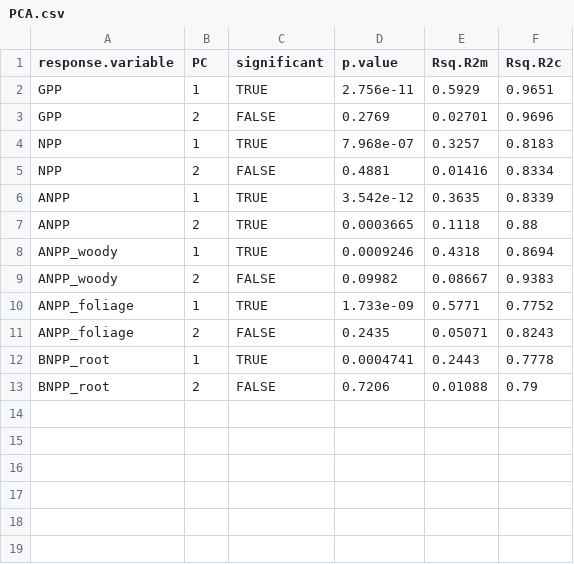
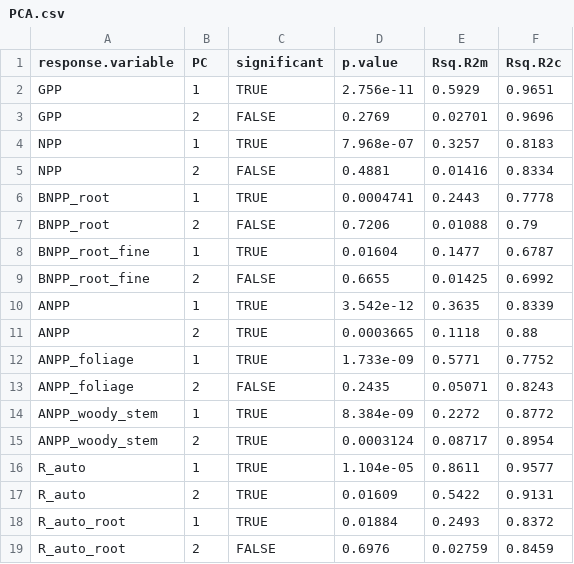
Before and after one commit to forc-db/Global_Productivity, a CSV file: results/tables/best_model_outputs/PCA.csv, drawn as a sheet.

Commit message:
Update PCA.csv

```diff
--- a/results/tables/best_model_outputs/PCA.csv
+++ b/results/tables/best_model_outputs/PCA.csv
@@ -5,9 +5,15 @@
 "NPP",2,FALSE,0.4881,0.01416,0.8334
+"BNPP_root",1,TRUE,0.0004741,0.2443,0.7778
+"BNPP_root",2,FALSE,0.7206,0.01088,0.79
+"BNPP_root_fine",1,TRUE,0.01604,0.1477,0.6787
+"BNPP_root_fine",2,FALSE,0.6655,0.01425,0.6992
 "ANPP",1,TRUE,3.542e-12,0.3635,0.8339
 "ANPP",2,TRUE,0.0003665,0.1118,0.88
-"ANPP_woody",1,TRUE,0.0009246,0.4318,0.8694
-"ANPP_woody",2,FALSE,0.09982,0.08667,0.9383
 "ANPP_foliage",1,TRUE,1.733e-09,0.5771,0.7752
 "ANPP_foliage",2,FALSE,0.2435,0.05071,0.8243
-"BNPP_root",1,TRUE,0.0004741,0.2443,0.7778
-"BNPP_root",2,FALSE,0.7206,0.01088,0.79
+"ANPP_woody_stem",1,TRUE,8.384e-09,0.2272,0.8772
+"ANPP_woody_stem",2,TRUE,0.0003124,0.08717,0.8954
+"R_auto",1,TRUE,1.104e-05,0.8611,0.9577
+"R_auto",2,TRUE,0.01609,0.5422,0.9131
+"R_auto_root",1,TRUE,0.01884,0.2493,0.8372
+"R_auto_root",2,FALSE,0.6976,0.02759,0.8459
```
